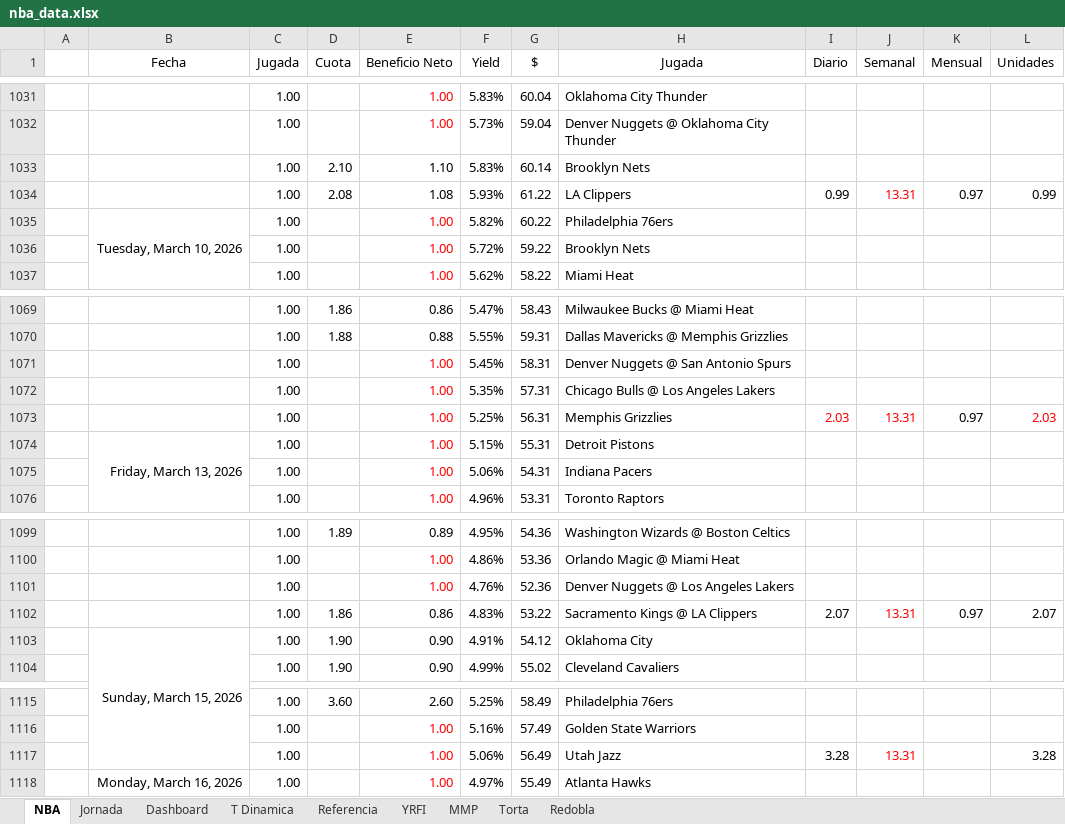
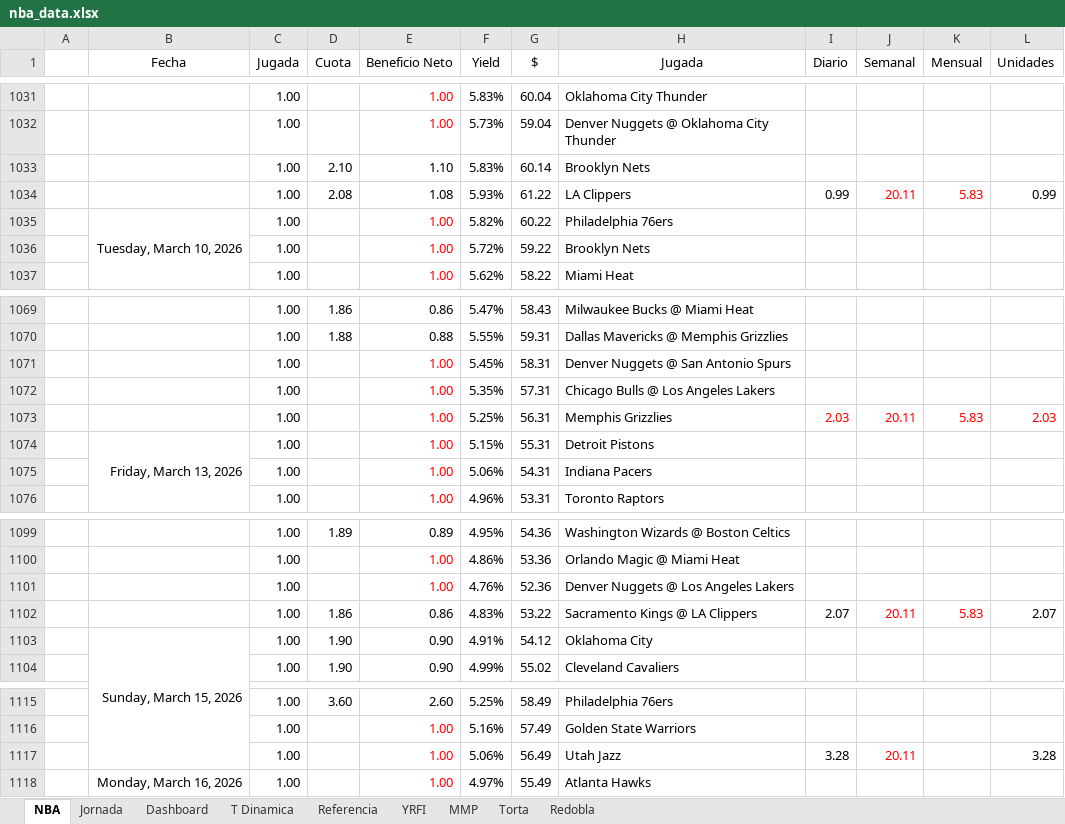
Before and after one commit to frank1411/nba-bets-ML, an Excel workbook: public/nba_data.xlsx, sheet NBA, drawn as a sheet; only a part is shown, gaps mark what is left out; values as stored, in another font and other column widths than the file's, no borders; charts and pictures and conditional formats not drawn; the diff covers the shown part only; the diff names each change by its address in the sheet, - before the commit and + after, or states it on an @@ line.

```diff
--- a/public/nba_data.xlsx (sheet NBA)
+++ b/public/nba_data.xlsx (sheet NBA)
-J1034 (Semanal): 13.31
+J1034 (Semanal): 20.11
-K1034 (Mensual): 0.97
+K1034 (Mensual): 5.83
-K1034 text colour: black
+K1034 text colour: #FF0000
-J1073 (Semanal): 13.31
+J1073 (Semanal): 20.11
-K1073 (Mensual): 0.97
+K1073 (Mensual): 5.83
-K1073 text colour: black
+K1073 text colour: #FF0000
-J1102 (Semanal): 13.31
+J1102 (Semanal): 20.11
-K1102 (Mensual): 0.97
+K1102 (Mensual): 5.83
-K1102 text colour: black
+K1102 text colour: #FF0000
-J1117 (Semanal): 13.31
+J1117 (Semanal): 20.11
```
Also changed, not shown: 34 added rows elsewhere in this sheet, sheet Dashboard, charts or pictures.
